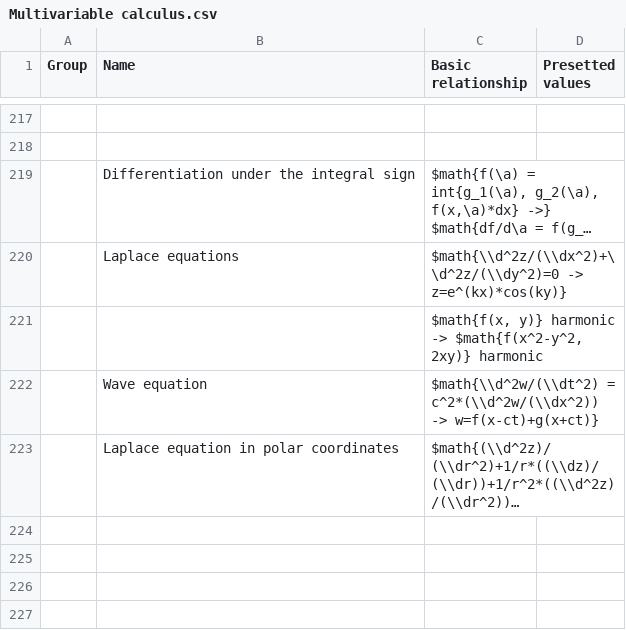
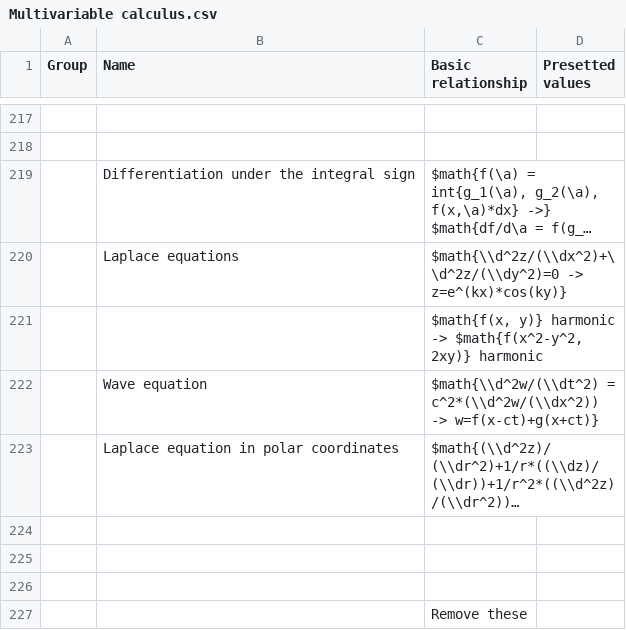
Before and after one commit to mo-mosverkstad/Bookkeeping_backup, a CSV file: Bookkeeping/Mathematics reference sheet/Multivariable calculus.csv, drawn as a sheet; only a part is shown, gaps mark what is left out; long unchanged cells end in …; the diff names each change by its address in the sheet, - before the commit and + after, or states it on an @@ line.

```diff
--- a/Bookkeeping/Mathematics reference sheet/Multivariable calculus.csv
+++ b/Bookkeeping/Mathematics reference sheet/Multivariable calculus.csv
+row 224: (empty)
+row 225: (empty)
+row 226: (empty)
+row 227:  |  | Remove these
```
Also changed, not shown: Bookkeeping/Software reference sheet/Algorithms and datastructure.csv, Bookkeeping/Software reference sheet/SQL database.csv, 1 other file.
